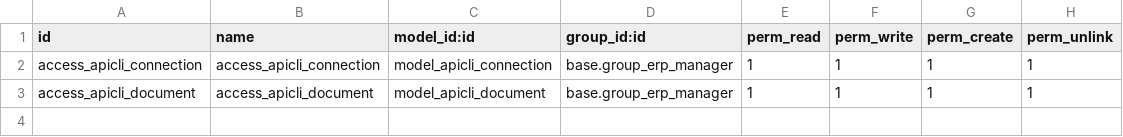
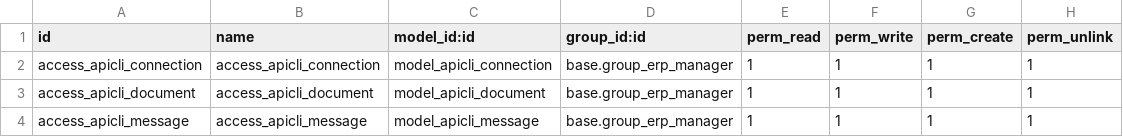
Before and after one commit to OCA/server-backend, a CSV file: base_external_api/security/ir.model.access.csv, drawn as a sheet; the diff names each change by its address in the sheet, - before the commit and + after, or states it on an @@ line.

```diff
--- a/base_external_api/security/ir.model.access.csv
+++ b/base_external_api/security/ir.model.access.csv
+row 4: access_apicli_message | access_apicli_message | model_apicli_message | base.group_erp_manager | 1 | 1 | 1 | 1
```
Also changed, not shown: 7 other files.
